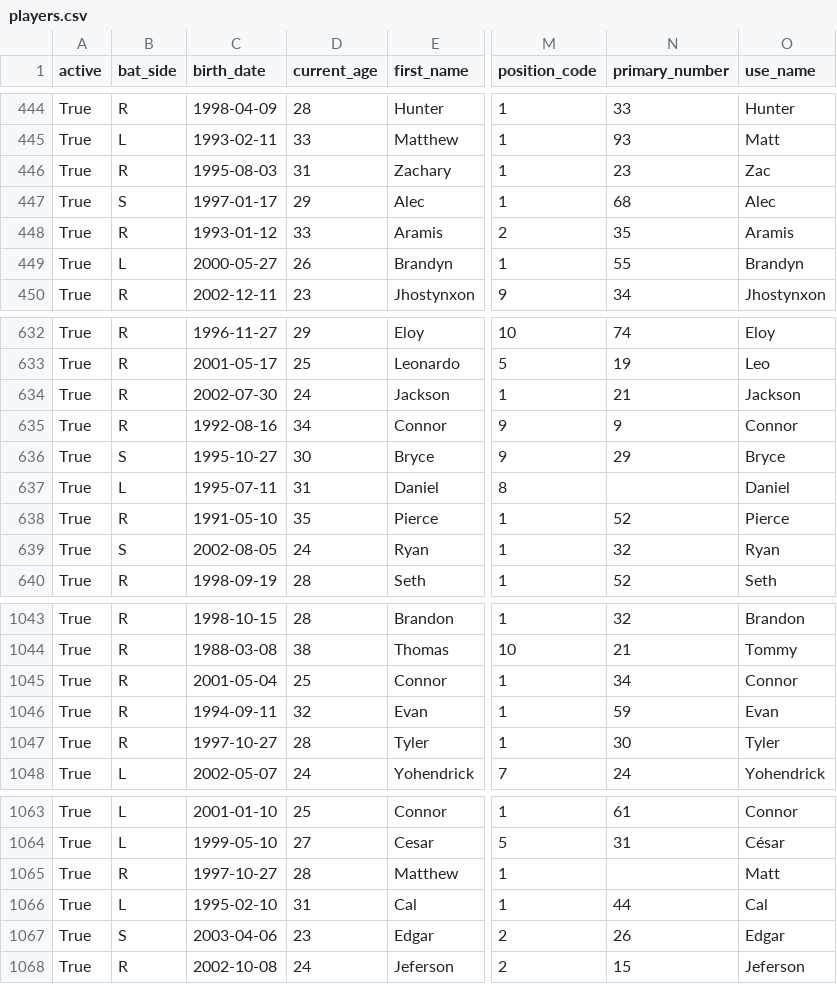
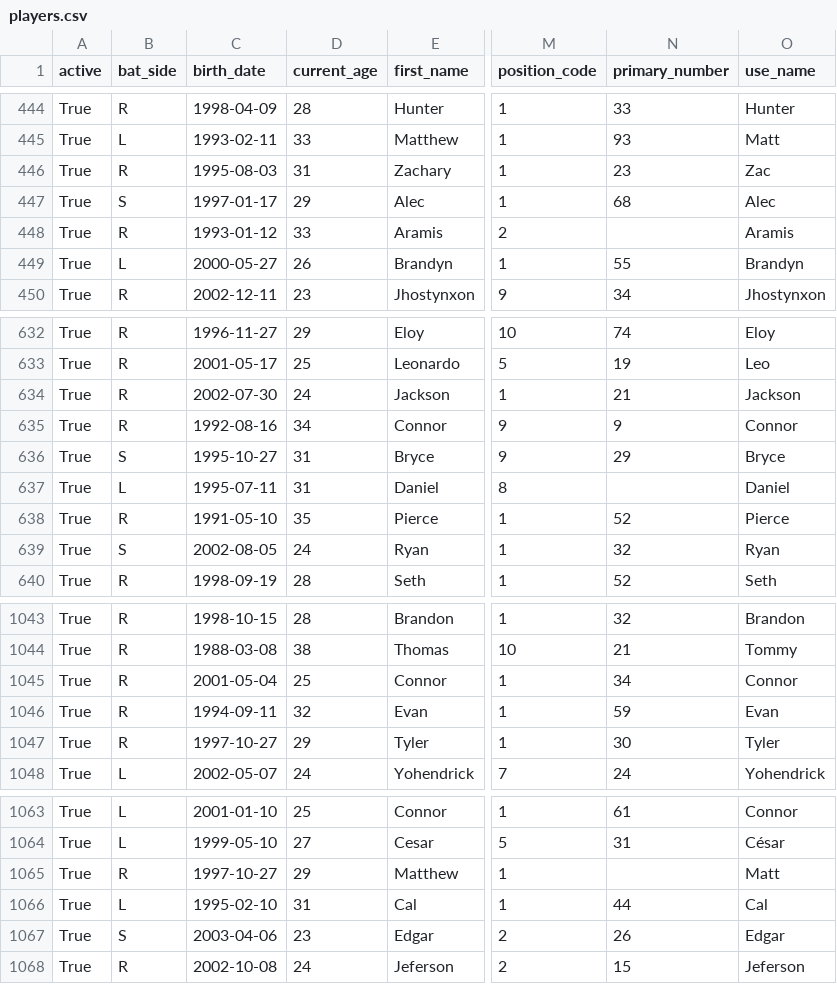
Before and after one commit to fuku8/mlb-data, a CSV file: data/players.csv, drawn as a sheet; only a part is shown, gaps mark what is left out; the diff names each change by its address in the sheet, - before the commit and + after, or states it on an @@ line.

```diff
--- a/data/players.csv
+++ b/data/players.csv
-N448 (primary_number): 35
+N448 (primary_number): (empty)
-D636 (current_age): 30
+D636 (current_age): 31
-D1047 (current_age): 28
+D1047 (current_age): 29
-D1065 (current_age): 28
+D1065 (current_age): 29
```
Also changed, not shown: data/schedule.csv, data/statcast_hitting.csv, 2 other files.
